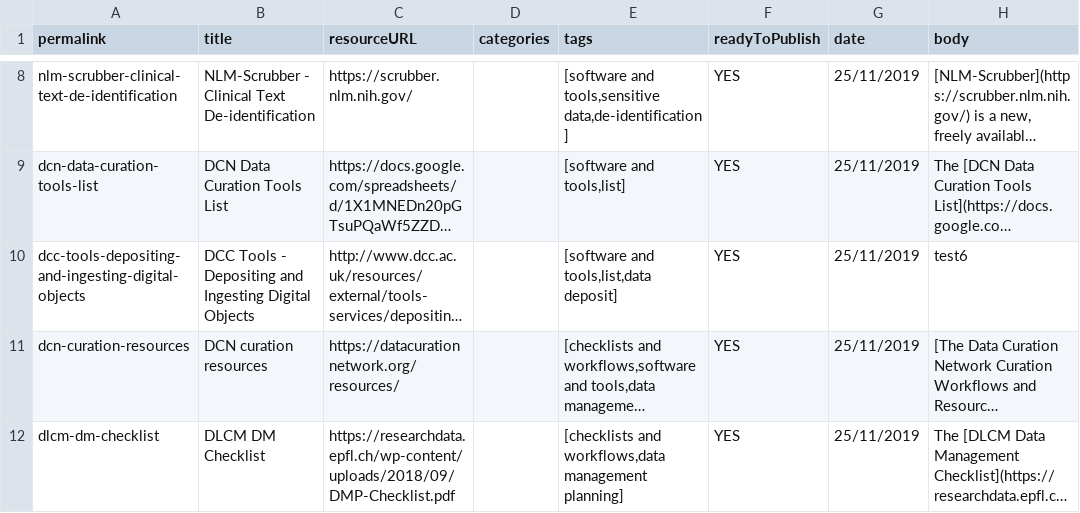
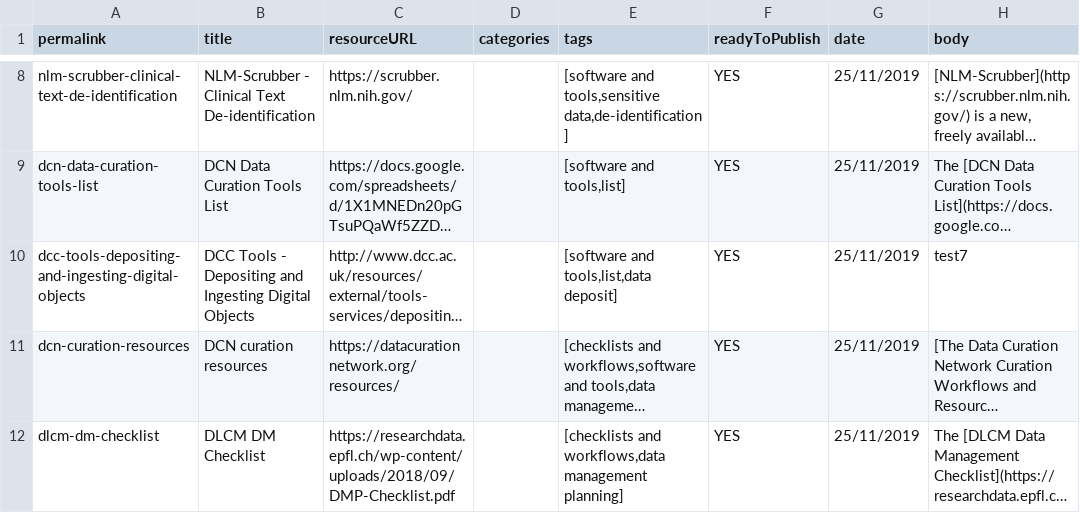
Before and after one commit to portage-CEG/portage-ceg.github.io, a CSV file: Data curation survival guide - ToPublish.csv, drawn as a sheet; only a part is shown, gaps mark what is left out; long unchanged cells end in …; the diff names each change by its address in the sheet, - before the commit and + after, or states it on an @@ line.

```diff
--- a/Data curation survival guide - ToPublish.csv
+++ b/Data curation survival guide - ToPublish.csv
-H10 (body): test6
+H10 (body): test7
```
Also changed, not shown: 2 other files.
